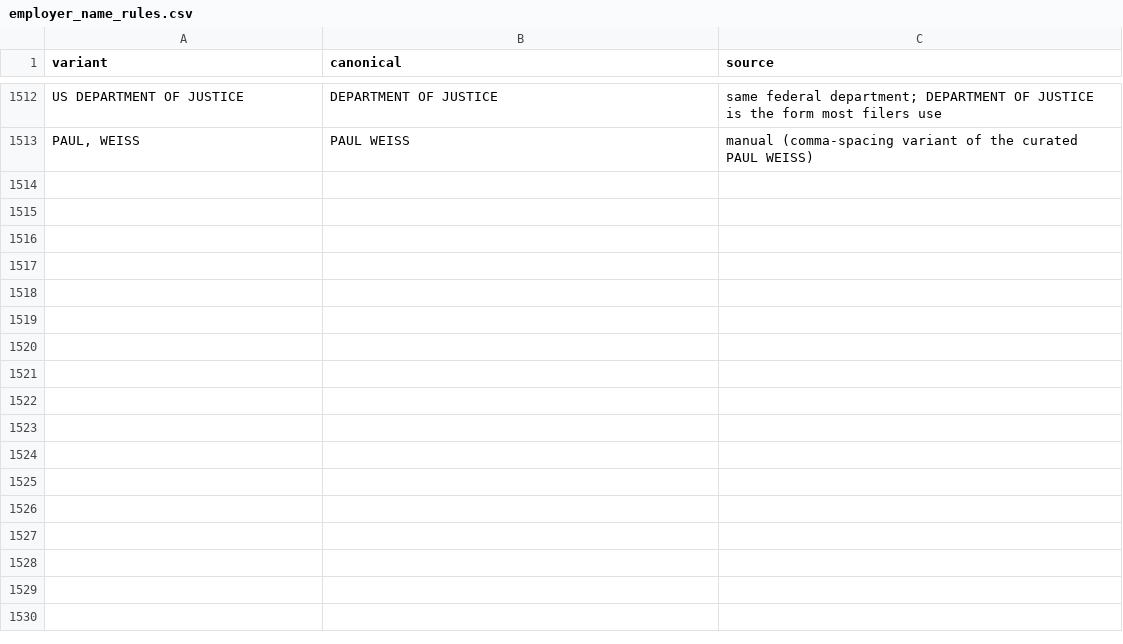
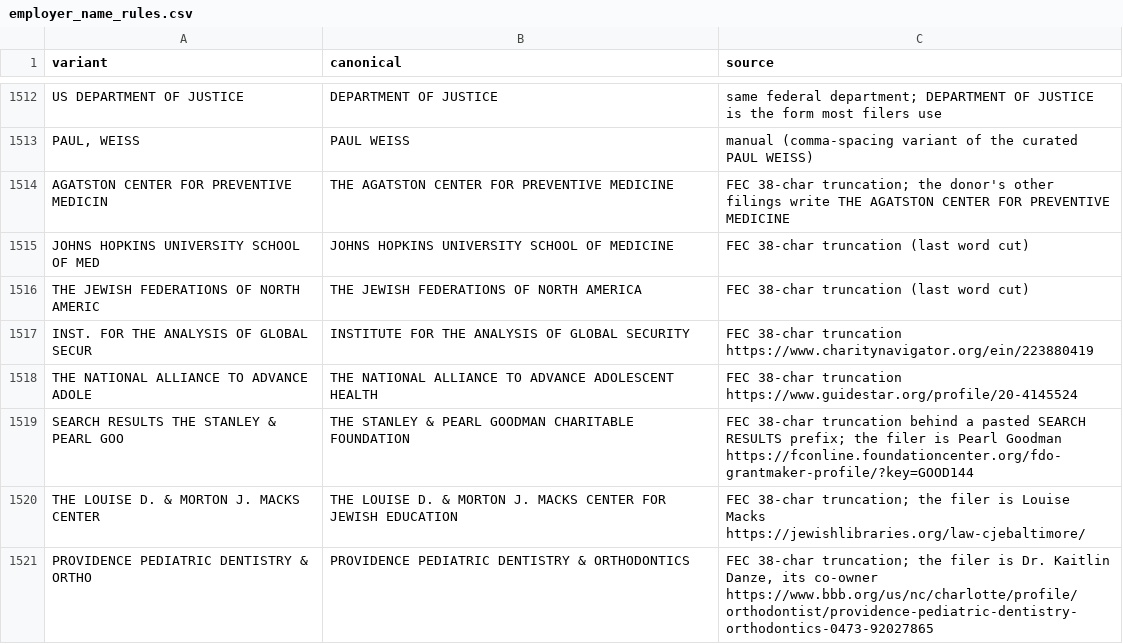
Before and after one commit to tareeqemad/fec-pipeline, a CSV file: data/rules/employer_name_rules.csv, drawn as a sheet; only a part is shown, gaps mark what is left out; the diff names each change by its address in the sheet, - before the commit and + after, or states it on an @@ line.

Commit message:
Complete 8 more employer names cut at FEC's 38 characters
JOHNS HOPKINS UNIVERSITY SCHOOL OF MEDICINE, THE JEWISH FEDERATIONS OF NORTH AMERICA, THE AGATSTON CENTER FOR PREVENTIVE MEDICINE, PROVIDENCE PEDIATRIC DENTISTRY & ORTHODONTICS, and the previous employers INSTITUTE FOR THE ANALYSIS OF GLOBAL SECURITY, THE NATIONAL ALLIANCE TO ADVANCE ADOLESCENT HEALTH, THE STANLEY & PEARL GOODMAN CHARITABLE FOUNDATION and THE LOUISE D. & MORTON J. MACKS CENTER FOR JEWISH EDUCATION, each with its source.

```diff
--- a/data/rules/employer_name_rules.csv
+++ b/data/rules/employer_name_rules.csv
+row 1514: AGATSTON CENTER FOR PREVENTIVE MEDICIN | THE AGATSTON CENTER FOR PREVENTIVE MEDICINE | FEC 38-char truncation; the donor's other filings write THE AGATSTON CENTER FOR PREVENTIVE MEDICINE
+row 1515: JOHNS HOPKINS UNIVERSITY SCHOOL OF MED | JOHNS HOPKINS UNIVERSITY SCHOOL OF MEDICINE | FEC 38-char truncation (last word cut)
+row 1516: THE JEWISH FEDERATIONS OF NORTH AMERIC | THE JEWISH FEDERATIONS OF NORTH AMERICA | FEC 38-char truncation (last word cut)
+row 1517: INST. FOR THE ANALYSIS OF GLOBAL SECUR | INSTITUTE FOR THE ANALYSIS OF GLOBAL SECURITY | FEC 38-char truncation https://www.charitynavigator.org/ein/223880419
+row 1518: THE NATIONAL ALLIANCE TO ADVANCE ADOLE | THE NATIONAL ALLIANCE TO ADVANCE ADOLESCENT HEALTH | FEC 38-char truncation https://www.guidestar.org/profile/20-4145524
+row 1519: SEARCH RESULTS THE STANLEY & PEARL GOO | THE STANLEY & PEARL GOODMAN CHARITABLE FOUNDATION | FEC 38-char truncation behind a pasted SEARCH RESULTS prefix; the filer is Pearl Goodman https://fconline.foundationcenter.org/fdo-grantmaker-profile/?key=GOOD144
+row 1520: THE LOUISE D. & MORTON J. MACKS CENTER | THE LOUISE D. & MORTON J. MACKS CENTER FOR JEWISH EDUCATION | FEC 38-char truncation; the filer is Louise Macks https://jewishlibraries.org/law-cjebaltimore/
+row 1521: PROVIDENCE PEDIATRIC DENTISTRY & ORTHO | PROVIDENCE PEDIATRIC DENTISTRY & ORTHODONTICS | FEC 38-char truncation; the filer is Dr. Kaitlin Danze, its co-owner https://www.bbb.org/us/nc/charlotte/profile/orthodontist/providence-pediatric-dentistry-orthodontics-0473-92027865
```
Also changed, not shown: 1 other file.
